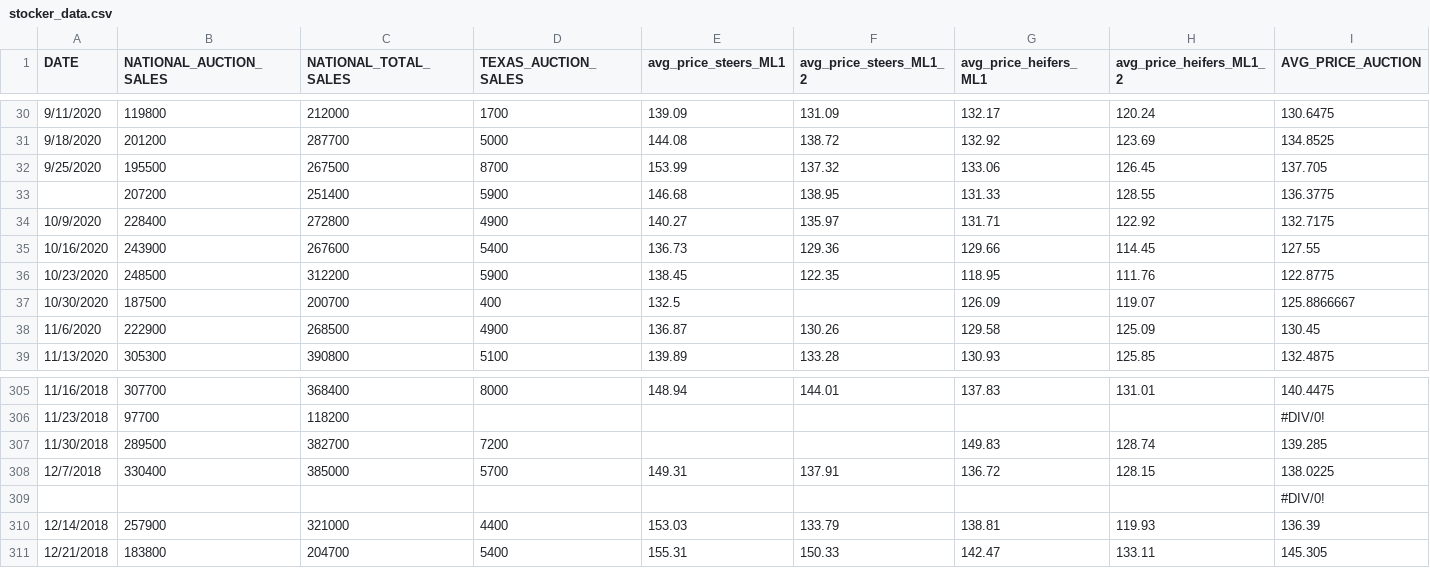
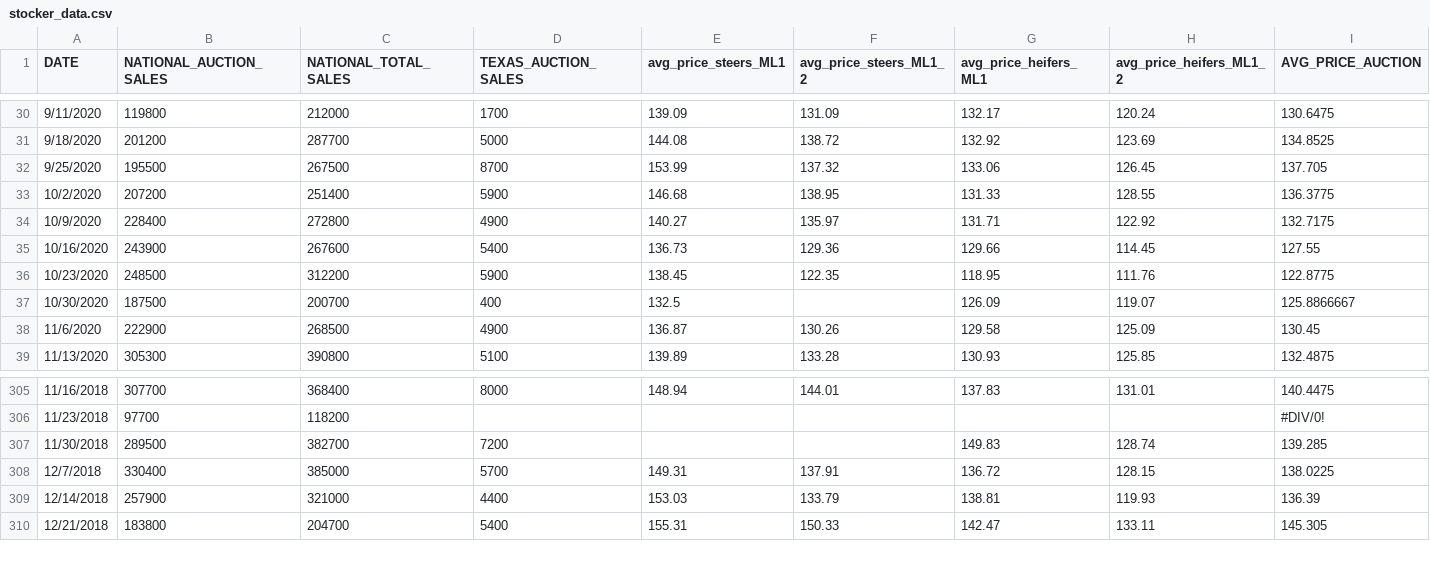
Before and after one commit to JBL168/beef_value_chain_project_spring_2025, a CSV file: features_data/stocker_data.csv, drawn as a sheet; only a part is shown, gaps mark what is left out.

Commit message:
remove error data

```diff
--- a/features_data/stocker_data.csv
+++ b/features_data/stocker_data.csv
@@ -32,3 +32,3 @@ DATE,NATIONAL_AUCTION_SALES,NATIONAL_TOTAL_SALES,TEXAS_AUCTION_SALES,avg_price_s
 9/25/2020,195500,267500,8700,153.99,137.32,133.06,126.45,137.705
-,207200,251400,5900,146.68,138.95,131.33,128.55,136.3775
+10/2/2020,207200,251400,5900,146.68,138.95,131.33,128.55,136.3775
 10/9/2020,228400,272800,4900,140.27,135.97,131.71,122.92,132.7175
@@ -308,3 +308,2 @@ DATE,NATIONAL_AUCTION_SALES,NATIONAL_TOTAL_SALES,TEXAS_AUCTION_SALES,avg_price_s
 12/7/2018,330400,385000,5700,149.31,137.91,136.72,128.15,138.0225
-,,,,,,,,#DIV/0!
 12/14/2018,257900,321000,4400,153.03,133.79,138.81,119.93,136.39
```
